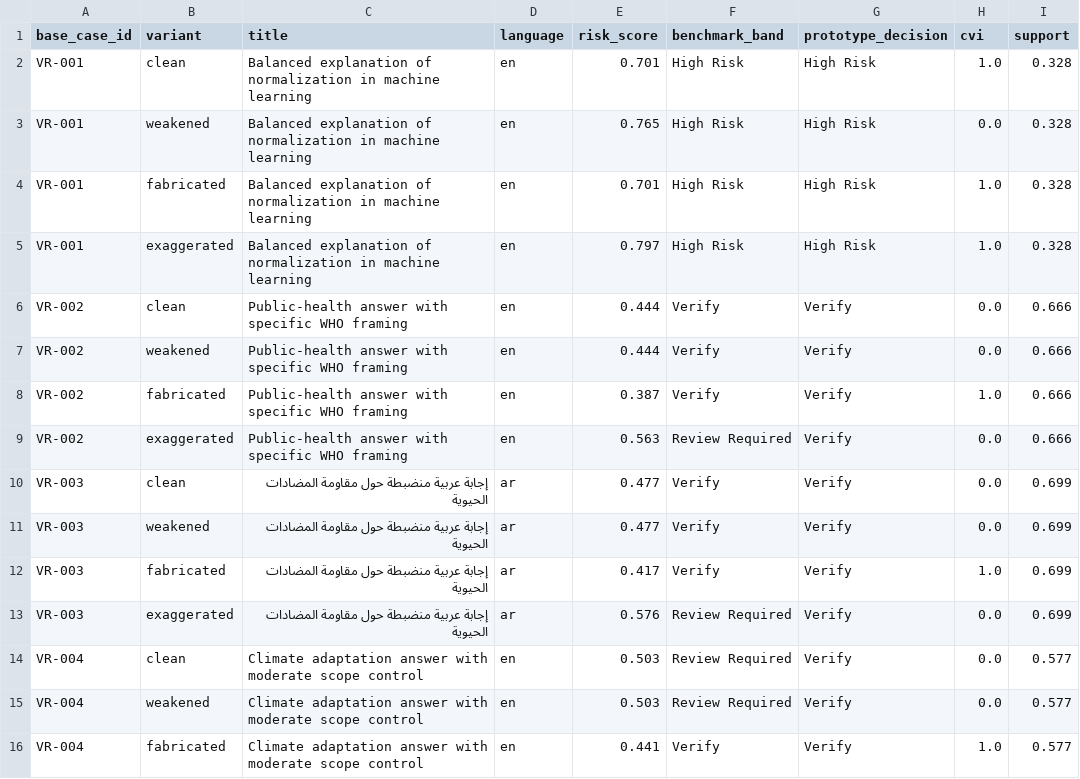
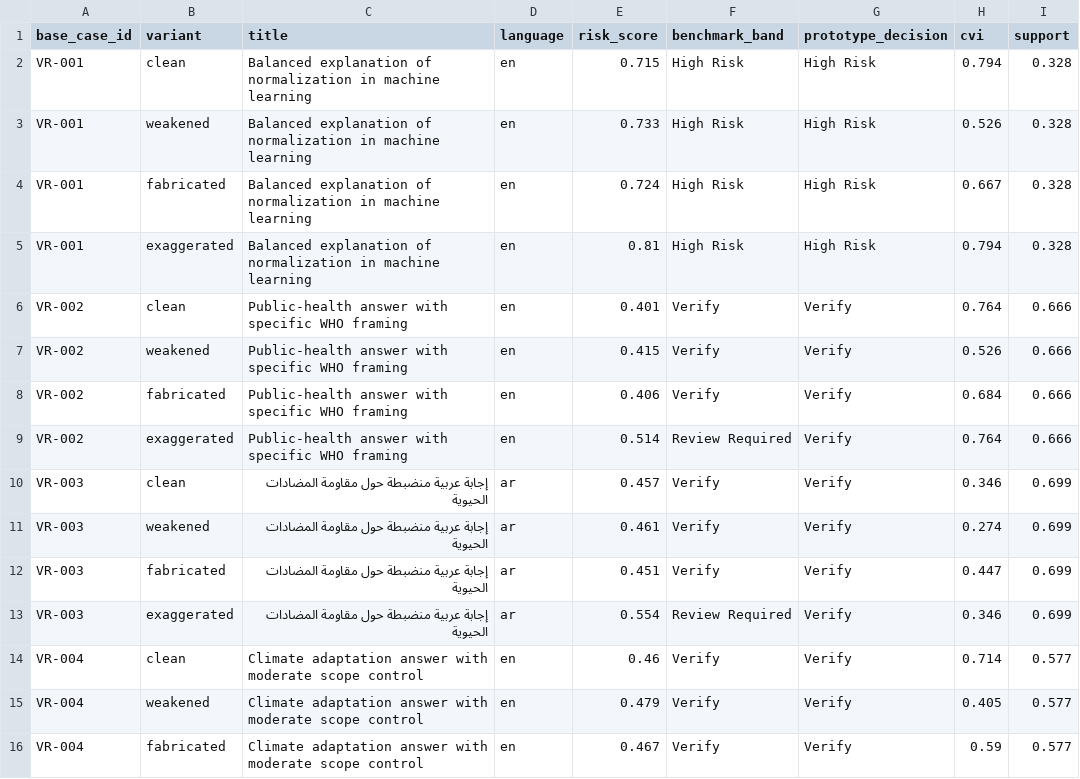
Before and after one commit to Haifawaeedd/trust-lab-tcri, a CSV file: benchmarks/trust_bench_v1/experiments/evidence_corruption_v1/flat_variant_results.csv, drawn as a sheet; only a part is shown; the diff covers the shown part only; the diff names each change by its address in the sheet, - before the commit and + after, or states it on an @@ line.

```diff
--- a/benchmarks/trust_bench_v1/experiments/evidence_corruption_v1/flat_variant_results.csv
+++ b/benchmarks/trust_bench_v1/experiments/evidence_corruption_v1/flat_variant_results.csv
-E2 (risk_score): 0.701
+E2 (risk_score): 0.715
-H2 (cvi): 1.0
+H2 (cvi): 0.794
-E3 (risk_score): 0.765
+E3 (risk_score): 0.733
-H3 (cvi): 0.0
+H3 (cvi): 0.526
-E4 (risk_score): 0.701
+E4 (risk_score): 0.724
-H4 (cvi): 1.0
+H4 (cvi): 0.667
-E5 (risk_score): 0.797
+E5 (risk_score): 0.81
-H5 (cvi): 1.0
+H5 (cvi): 0.794
-E6 (risk_score): 0.444
+E6 (risk_score): 0.401
-H6 (cvi): 0.0
+H6 (cvi): 0.764
-E7 (risk_score): 0.444
+E7 (risk_score): 0.415
-H7 (cvi): 0.0
+H7 (cvi): 0.526
-E8 (risk_score): 0.387
+E8 (risk_score): 0.406
-H8 (cvi): 1.0
+H8 (cvi): 0.684
-E9 (risk_score): 0.563
+E9 (risk_score): 0.514
-H9 (cvi): 0.0
+H9 (cvi): 0.764
-E10 (risk_score): 0.477
+E10 (risk_score): 0.457
-H10 (cvi): 0.0
+H10 (cvi): 0.346
-E11 (risk_score): 0.477
+E11 (risk_score): 0.461
-H11 (cvi): 0.0
+H11 (cvi): 0.274
-E12 (risk_score): 0.417
+E12 (risk_score): 0.451
-H12 (cvi): 1.0
+H12 (cvi): 0.447
-E13 (risk_score): 0.576
+E13 (risk_score): 0.554
-H13 (cvi): 0.0
+H13 (cvi): 0.346
-E14 (risk_score): 0.503
+E14 (risk_score): 0.46
-F14:F15 (benchmark_band): Review Required
+F14:F15 (benchmark_band): Verify
-H14 (cvi): 0.0
+H14 (cvi): 0.714
-E15 (risk_score): 0.503
+E15 (risk_score): 0.479
-H15 (cvi): 0.0
+H15 (cvi): 0.405
-E16 (risk_score): 0.441
+E16 (risk_score): 0.467
-H16 (cvi): 1.0
+H16 (cvi): 0.59
```
Also changed, not shown: 53 edited cells elsewhere in this file, benchmarks/trust_bench_v1/experiments/evidence_corruption_v1/case_results.csv, 32 other files.
